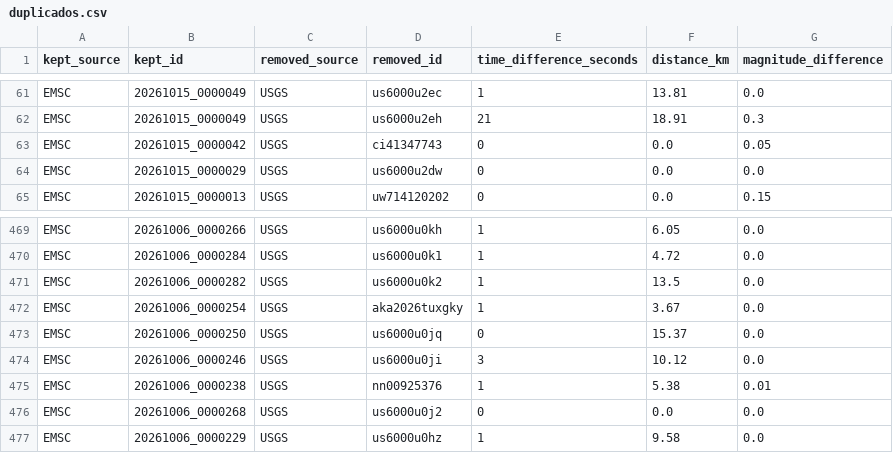
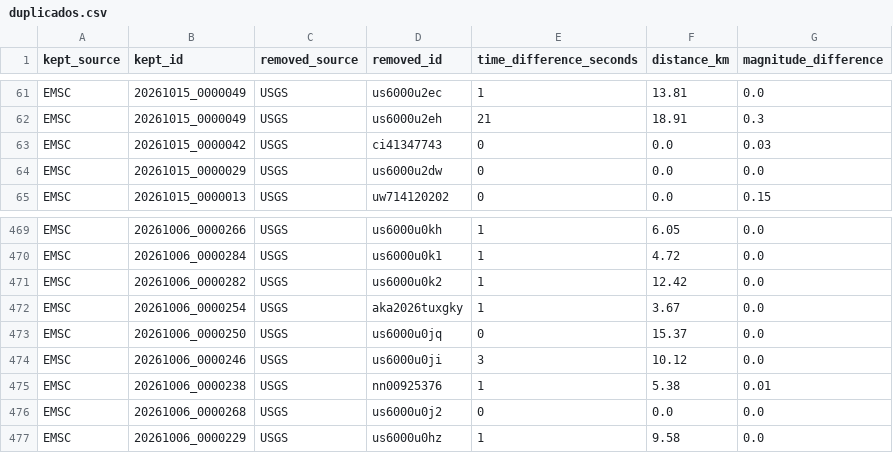
Before and after one commit to jcparodi-hue/earthquake3d-igp, a CSV file: docs/duplicados.csv, drawn as a sheet; only a part is shown, gaps mark what is left out.

```diff
--- a/docs/duplicados.csv
+++ b/docs/duplicados.csv
@@ -62,3 +62,3 @@ EMSC,20261015_0000049,USGS,us6000u2ec,1,13.81,0.0
 EMSC,20261015_0000049,USGS,us6000u2eh,21,18.91,0.3
-EMSC,20261015_0000042,USGS,ci41347743,0,0.0,0.05
+EMSC,20261015_0000042,USGS,ci41347743,0,0.0,0.03
 EMSC,20261015_0000029,USGS,us6000u2dw,0,0.0,0.0
@@ -470,3 +470,3 @@ EMSC,20261006_0000266,USGS,us6000u0kh,1,6.05,0.0
 EMSC,20261006_0000284,USGS,us6000u0k1,1,4.72,0.0
-EMSC,20261006_0000282,USGS,us6000u0k2,1,13.5,0.0
+EMSC,20261006_0000282,USGS,us6000u0k2,1,12.42,0.0
 EMSC,20261006_0000254,USGS,aka2026tuxgky,1,3.67,0.0
```
Also changed, not shown: docs/historial_actualizaciones.csv, 4 other files.
